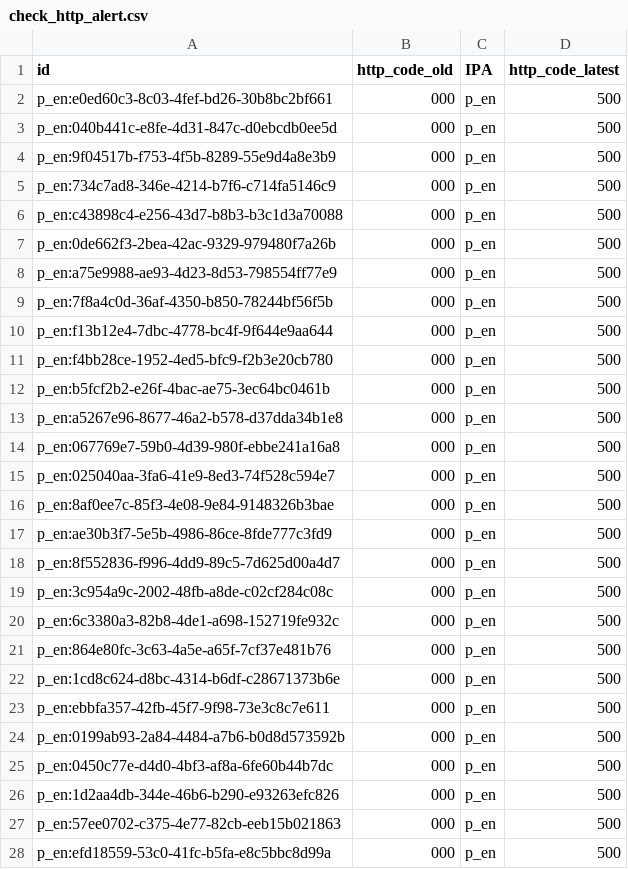
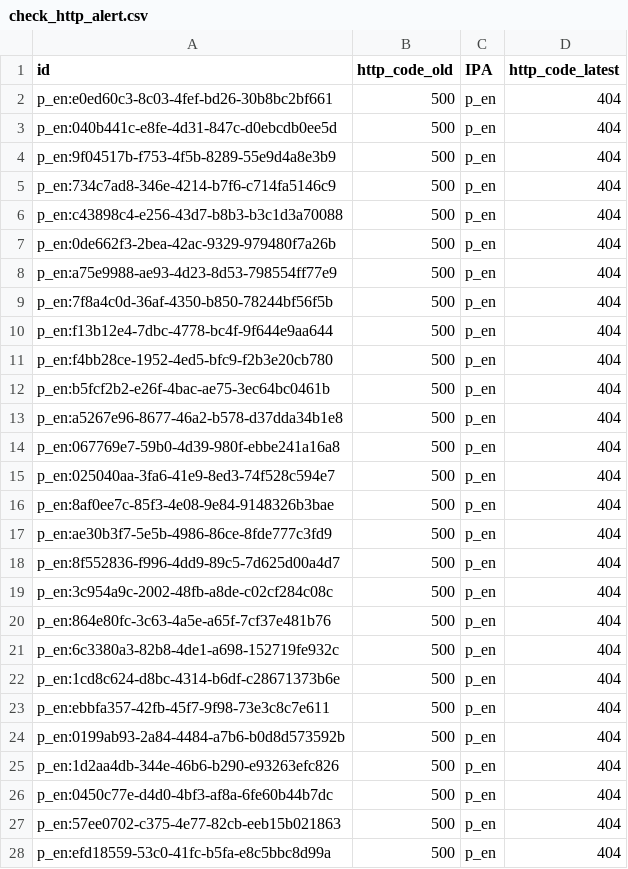
Before and after one commit to aborruso/playground, a CSV file: monitoraggio/sitrSicilia/check_http_alert.csv, drawn as a sheet; only a part is shown; the diff covers the shown part only.

```diff
--- a/monitoraggio/sitrSicilia/check_http_alert.csv
+++ b/monitoraggio/sitrSicilia/check_http_alert.csv
@@ -1,28 +1,28 @@
 id,http_code_old,IPA,http_code_latest
-p_en:e0ed60c3-8c03-4fef-bd26-30b8bc2bf661,000,p_en,500
-p_en:040b441c-e8fe-4d31-847c-d0ebcdb0ee5d,000,p_en,500
-p_en:9f04517b-f753-4f5b-8289-55e9d4a8e3b9,000,p_en,500
-p_en:734c7ad8-346e-4214-b7f6-c714fa5146c9,000,p_en,500
-p_en:c43898c4-e256-43d7-b8b3-b3c1d3a70088,000,p_en,500
-p_en:0de662f3-2bea-42ac-9329-979480f7a26b,000,p_en,500
-p_en:a75e9988-ae93-4d23-8d53-798554ff77e9,000,p_en,500
-p_en:7f8a4c0d-36af-4350-b850-78244bf56f5b,000,p_en,500
-p_en:f13b12e4-7dbc-4778-bc4f-9f644e9aa644,000,p_en,500
-p_en:f4bb28ce-1952-4ed5-bfc9-f2b3e20cb780,000,p_en,500
-p_en:b5fcf2b2-e26f-4bac-ae75-3ec64bc0461b,000,p_en,500
-p_en:a5267e96-8677-46a2-b578-d37dda34b1e8,000,p_en,500
-p_en:067769e7-59b0-4d39-980f-ebbe241a16a8,000,p_en,500
-p_en:025040aa-3fa6-41e9-8ed3-74f528c594e7,000,p_en,500
-p_en:8af0ee7c-85f3-4e08-9e84-9148326b3bae,000,p_en,500
-p_en:ae30b3f7-5e5b-4986-86ce-8fde777c3fd9,000,p_en,500
-p_en:8f552836-f996-4dd9-89c5-7d625d00a4d7,000,p_en,500
-p_en:3c954a9c-2002-48fb-a8de-c02cf284c08c,000,p_en,500
-p_en:6c3380a3-82b8-4de1-a698-152719fe932c,000,p_en,500
-p_en:864e80fc-3c63-4a5e-a65f-7cf37e481b76,000,p_en,500
-p_en:1cd8c624-d8bc-4314-b6df-c28671373b6e,000,p_en,500
-p_en:ebbfa357-42fb-45f7-9f98-73e3c8c7e611,000,p_en,500
-p_en:0199ab93-2a84-4484-a7b6-b0d8d573592b,000,p_en,500
-p_en:0450c77e-d4d0-4bf3-af8a-6fe60b44b7dc,000,p_en,500
-p_en:1d2aa4db-344e-46b6-b290-e93263efc826,000,p_en,500
-p_en:57ee0702-c375-4e77-82cb-eeb15b021863,000,p_en,500
-p_en:efd18559-53c0-41fc-b5fa-e8c5bbc8d99a,000,p_en,500
+p_en:e0ed60c3-8c03-4fef-bd26-30b8bc2bf661,500,p_en,404
+p_en:040b441c-e8fe-4d31-847c-d0ebcdb0ee5d,500,p_en,404
+p_en:9f04517b-f753-4f5b-8289-55e9d4a8e3b9,500,p_en,404
+p_en:734c7ad8-346e-4214-b7f6-c714fa5146c9,500,p_en,404
+p_en:c43898c4-e256-43d7-b8b3-b3c1d3a70088,500,p_en,404
+p_en:0de662f3-2bea-42ac-9329-979480f7a26b,500,p_en,404
+p_en:a75e9988-ae93-4d23-8d53-798554ff77e9,500,p_en,404
+p_en:7f8a4c0d-36af-4350-b850-78244bf56f5b,500,p_en,404
+p_en:f13b12e4-7dbc-4778-bc4f-9f644e9aa644,500,p_en,404
+p_en:f4bb28ce-1952-4ed5-bfc9-f2b3e20cb780,500,p_en,404
+p_en:b5fcf2b2-e26f-4bac-ae75-3ec64bc0461b,500,p_en,404
+p_en:a5267e96-8677-46a2-b578-d37dda34b1e8,500,p_en,404
+p_en:067769e7-59b0-4d39-980f-ebbe241a16a8,500,p_en,404
+p_en:025040aa-3fa6-41e9-8ed3-74f528c594e7,500,p_en,404
+p_en:8af0ee7c-85f3-4e08-9e84-9148326b3bae,500,p_en,404
+p_en:ae30b3f7-5e5b-4986-86ce-8fde777c3fd9,500,p_en,404
+p_en:8f552836-f996-4dd9-89c5-7d625d00a4d7,500,p_en,404
+p_en:3c954a9c-2002-48fb-a8de-c02cf284c08c,500,p_en,404
+p_en:864e80fc-3c63-4a5e-a65f-7cf37e481b76,500,p_en,404
+p_en:6c3380a3-82b8-4de1-a698-152719fe932c,500,p_en,404
+p_en:1cd8c624-d8bc-4314-b6df-c28671373b6e,500,p_en,404
+p_en:ebbfa357-42fb-45f7-9f98-73e3c8c7e611,500,p_en,404
+p_en:0199ab93-2a84-4484-a7b6-b0d8d573592b,500,p_en,404
+p_en:1d2aa4db-344e-46b6-b290-e93263efc826,500,p_en,404
+p_en:0450c77e-d4d0-4bf3-af8a-6fe60b44b7dc,500,p_en,404
+p_en:57ee0702-c375-4e77-82cb-eeb15b021863,500,p_en,404
+p_en:efd18559-53c0-41fc-b5fa-e8c5bbc8d99a,500,p_en,404
```
Also changed, not shown: 2 added rows, 2 removed rows and 58 edited cells elsewhere in this file, monitoraggio/sitrSicilia/check_http_old.csv, monitoraggio/sitrSicilia/check_http_variazioni.csv, 3 other files.
